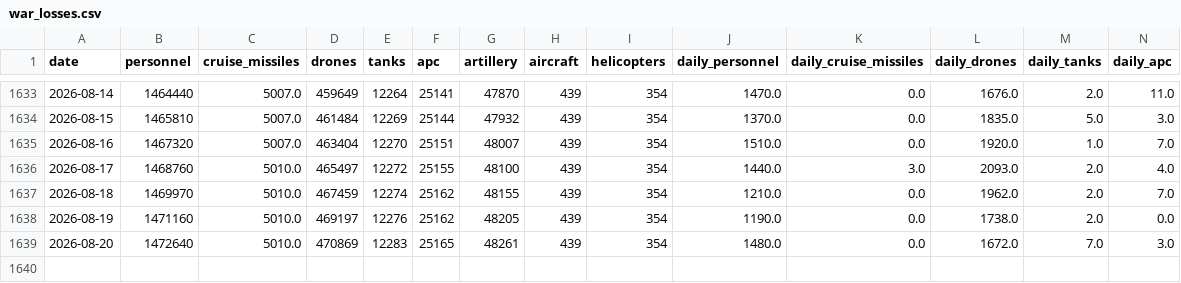
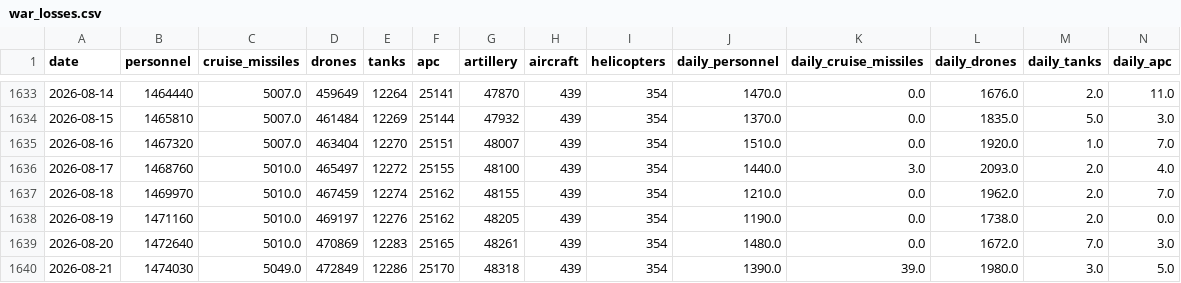
Before and after one commit to lorenzo-pasteris/Analisi-Russia-Ucraina, a CSV file: data/war_losses.csv, drawn as a sheet; only a part is shown, gaps mark what is left out; rows hold the shown columns only; the diff names each change by its address in the sheet, - before the commit and + after, or states it on an @@ line.

```diff
--- a/data/war_losses.csv
+++ b/data/war_losses.csv
+row 1640: 2026-08-21 | 1474030 | 5049.0 | 472849 | 12286 | 25170 | 48318 | 439 | 354 | 1390.0 | 39.0 | 1980.0 | 3.0 | 5.0
```
